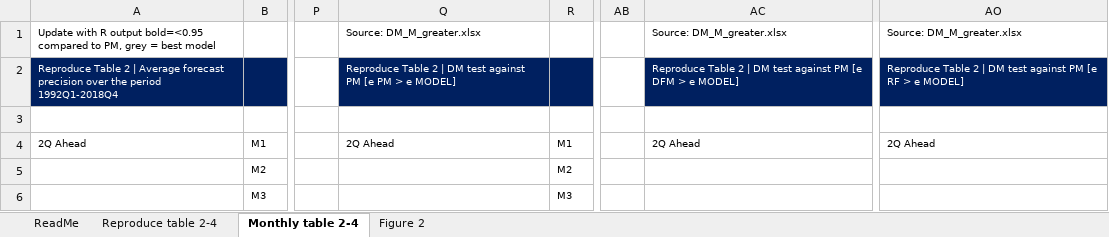
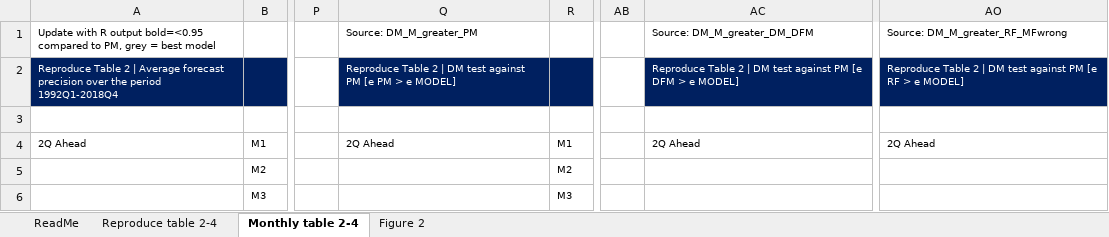
Before and after one commit to jasperdewinter/KantPickdeWinter, an Excel workbook: Replication/Results/VERZAMEL [new RF, MIDAS-F wrong].xlsx, sheet Monthly table 2-4, drawn as a sheet; only a part is shown, gaps mark what is left out; values as stored, in another font and other column widths than the file's, no borders; conditional formats not drawn; the diff names each change by its address in the sheet, - before the commit and + after, or states it on an @@ line.

```diff
--- a/Replication/Results/VERZAMEL [new RF, MIDAS-F wrong].xlsx (sheet Monthly table 2-4)
+++ b/Replication/Results/VERZAMEL [new RF, MIDAS-F wrong].xlsx (sheet Monthly table 2-4)
-Q1: Source: DM_M_greater.xlsx
+Q1: Source: DM_M_greater_PM
-AC1: Source: DM_M_greater.xlsx
+AC1: Source: DM_M_greater_DM_DFM
-AO1: Source: DM_M_greater.xlsx
+AO1: Source: DM_M_greater_RF_MFwrong
```
Also changed, not shown: formulas that keep their value, charts or pictures, Replication/Results/VERZAMEL [new RF, MIDAS-F corrected].xlsx.
